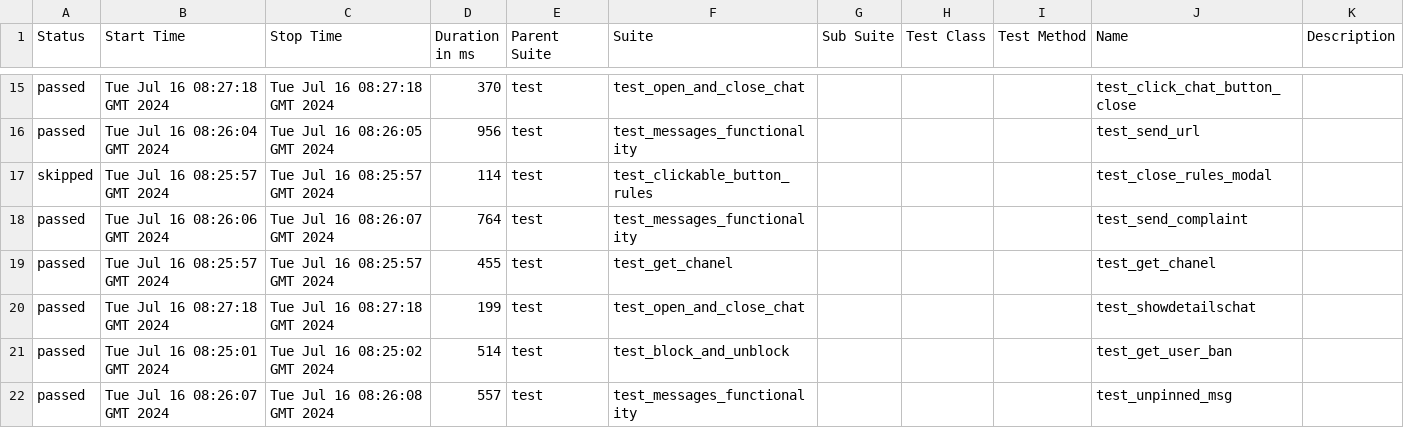
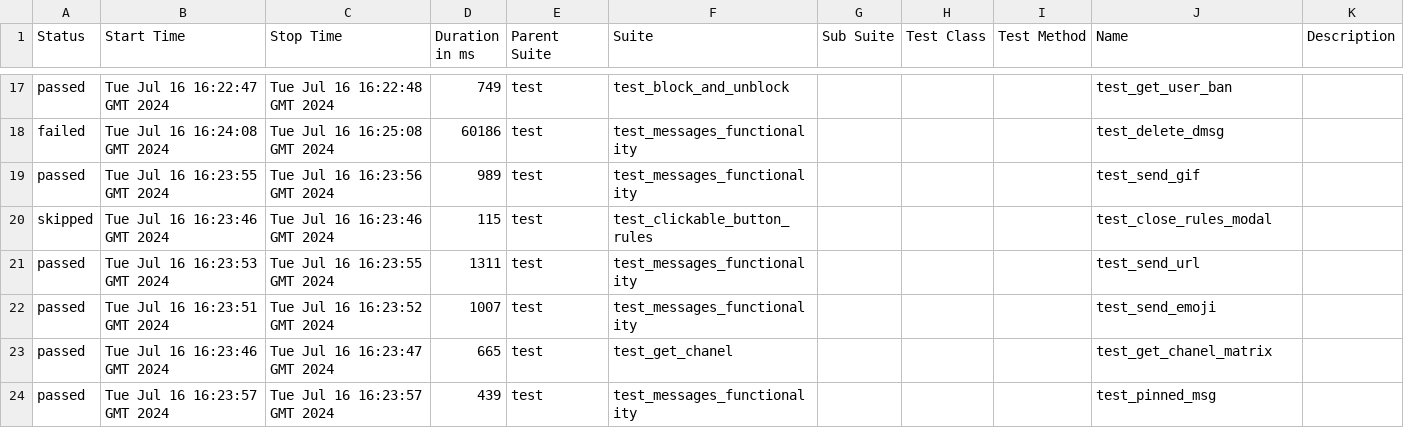
Before and after one commit to VladimirSaf95/ChatProject, a CSV file: data/suites.csv, drawn as a sheet; only a part is shown, gaps mark what is left out; the diff covers the shown part only.

Commit message:
Deploying to gh-pages from @ VladimirSaf95/ChatProject@5c9dfaf0f3e9b212525945c294eb8d6911cd460a 🚀

```diff
--- a/data/suites.csv
+++ b/data/suites.csv
@@ -15,8 +17,8 @@
-"passed","Tue Jul 16 08:27:18 GMT 2024","Tue Jul 16 08:27:18 GMT 2024","370","test","test_open_and_close_chat","","","","test_click_chat_button_close",""
-"passed","Tue Jul 16 08:26:04 GMT 2024","Tue Jul 16 08:26:05 GMT 2024","956","test","test_messages_functionality","","","","test_send_url",""
-"skipped","Tue Jul 16 08:25:57 GMT 2024","Tue Jul 16 08:25:57 GMT 2024","114","test","test_clickable_button_rules","","","","test_close_rules_modal",""
-"passed","Tue Jul 16 08:26:06 GMT 2024","Tue Jul 16 08:26:07 GMT 2024","764","test","test_messages_functionality","","","","test_send_complaint",""
-"passed","Tue Jul 16 08:25:57 GMT 2024","Tue Jul 16 08:25:57 GMT 2024","455","test","test_get_chanel","","","","test_get_chanel",""
-"passed","Tue Jul 16 08:27:18 GMT 2024","Tue Jul 16 08:27:18 GMT 2024","199","test","test_open_and_close_chat","","","","test_showdetailschat",""
-"passed","Tue Jul 16 08:25:01 GMT 2024","Tue Jul 16 08:25:02 GMT 2024","514","test","test_block_and_unblock","","","","test_get_user_ban",""
-"passed","Tue Jul 16 08:26:07 GMT 2024","Tue Jul 16 08:26:08 GMT 2024","557","test","test_messages_functionality","","","","test_unpinned_msg",""
+"passed","Tue Jul 16 16:22:47 GMT 2024","Tue Jul 16 16:22:48 GMT 2024","749","test","test_block_and_unblock","","","","test_get_user_ban",""
+"failed","Tue Jul 16 16:24:08 GMT 2024","Tue Jul 16 16:25:08 GMT 2024","60186","test","test_messages_functionality","","","","test_delete_dmsg",""
+"passed","Tue Jul 16 16:23:55 GMT 2024","Tue Jul 16 16:23:56 GMT 2024","989","test","test_messages_functionality","","","","test_send_gif",""
+"skipped","Tue Jul 16 16:23:46 GMT 2024","Tue Jul 16 16:23:46 GMT 2024","115","test","test_clickable_button_rules","","","","test_close_rules_modal",""
+"passed","Tue Jul 16 16:23:53 GMT 2024","Tue Jul 16 16:23:55 GMT 2024","1311","test","test_messages_functionality","","","","test_send_url",""
+"passed","Tue Jul 16 16:23:51 GMT 2024","Tue Jul 16 16:23:52 GMT 2024","1007","test","test_messages_functionality","","","","test_send_emoji",""
+"passed","Tue Jul 16 16:23:46 GMT 2024","Tue Jul 16 16:23:47 GMT 2024","665","test","test_get_chanel","","","","test_get_chanel_matrix",""
+"passed","Tue Jul 16 16:23:57 GMT 2024","Tue Jul 16 16:23:57 GMT 2024","439","test","test_messages_functionality","","","","test_pinned_msg",""
```
Also changed, not shown: 3 added rows, 3 removed rows and 59 edited cells elsewhere in this file, data/behaviors.csv, 44 other files.
